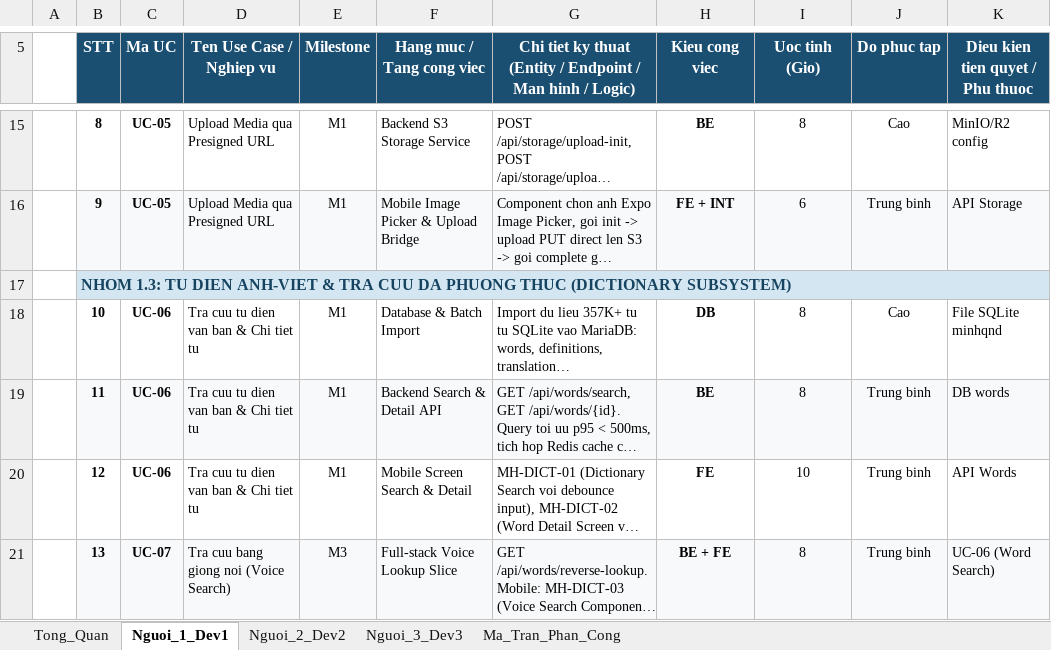
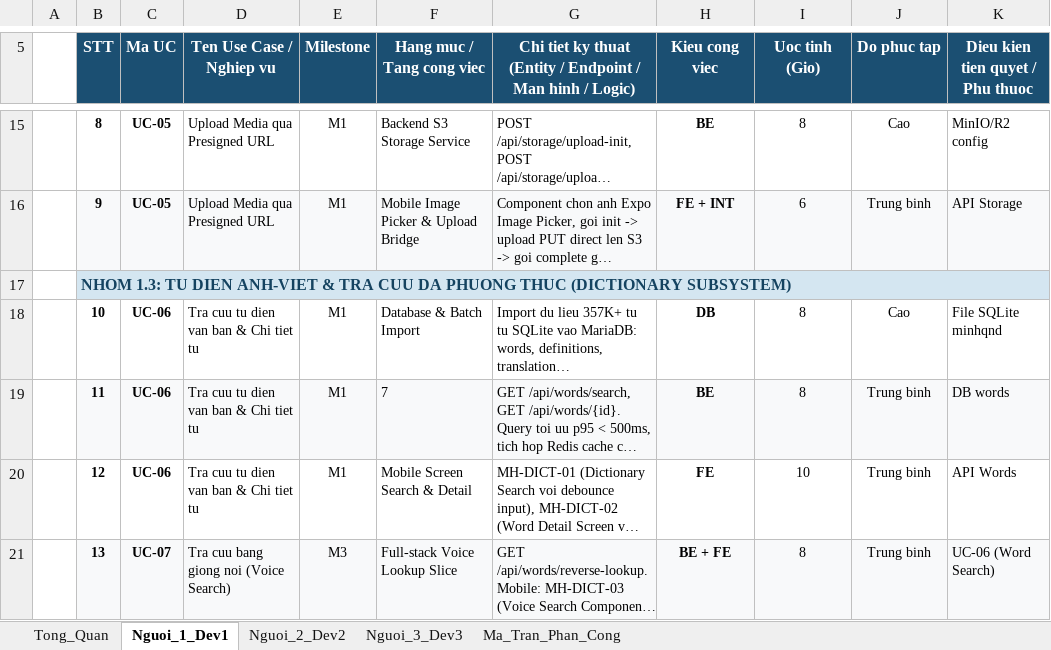
Before and after one commit to SnapVocab/docs, an Excel workbook: ke_hoach_phan_chia_cong_viec.xlsx, sheet Nguoi_1_Dev1, drawn as a sheet; only a part is shown, gaps mark what is left out; long unchanged cells end in …; values as stored, in another font and other column widths than the file's, no borders; the diff names each change by its address in the sheet, - before the commit and + after, or states it on an @@ line.

```diff
--- a/ke_hoach_phan_chia_cong_viec.xlsx (sheet Nguoi_1_Dev1)
+++ b/ke_hoach_phan_chia_cong_viec.xlsx (sheet Nguoi_1_Dev1)
-F19 (Hang muc / Tang cong viec): Backend Search & Detail API
+F19 (Hang muc / Tang cong viec): 7
```
Also changed, not shown: 2 other files.
